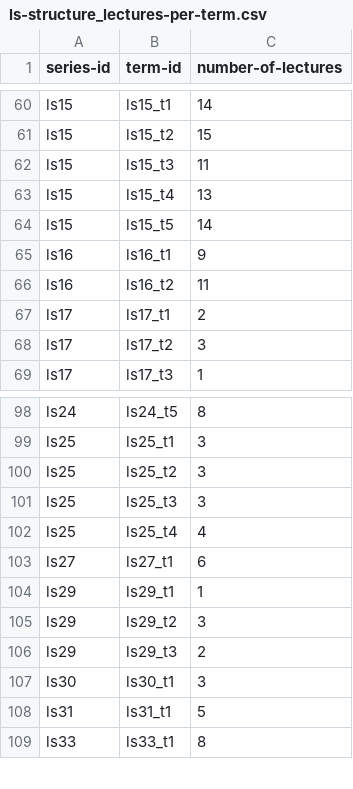
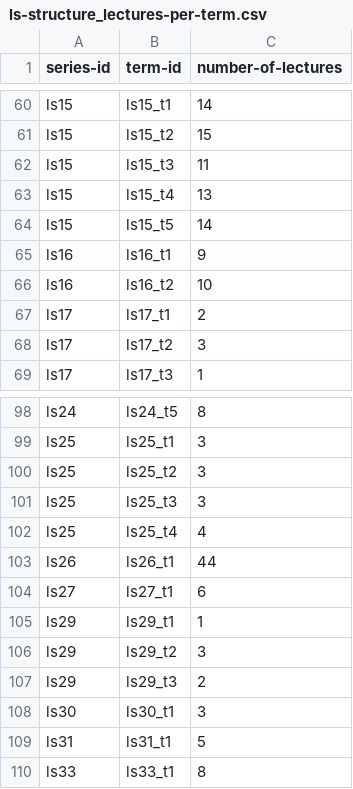
Before and after one commit to erre1998/lectures-that-link, a CSV file: analyses/ls-structure_lectures-per-term.csv, drawn as a sheet; only a part is shown, gaps mark what is left out.

```diff
--- a/analyses/ls-structure_lectures-per-term.csv
+++ b/analyses/ls-structure_lectures-per-term.csv
@@ -65,3 +65,3 @@ ls15,ls15_t5,14
 ls16,ls16_t1,9
-ls16,ls16_t2,11
+ls16,ls16_t2,10
 ls17,ls17_t1,2
@@ -102,2 +102,3 @@ ls25,ls25_t3,3
 ls25,ls25_t4,4
+ls26,ls26_t1,44
 ls27,ls27_t1,6
```
Also changed, not shown: all-lecture-series.csv, analyses/ls-structure_terms-per-series.csv, 49 other files.
